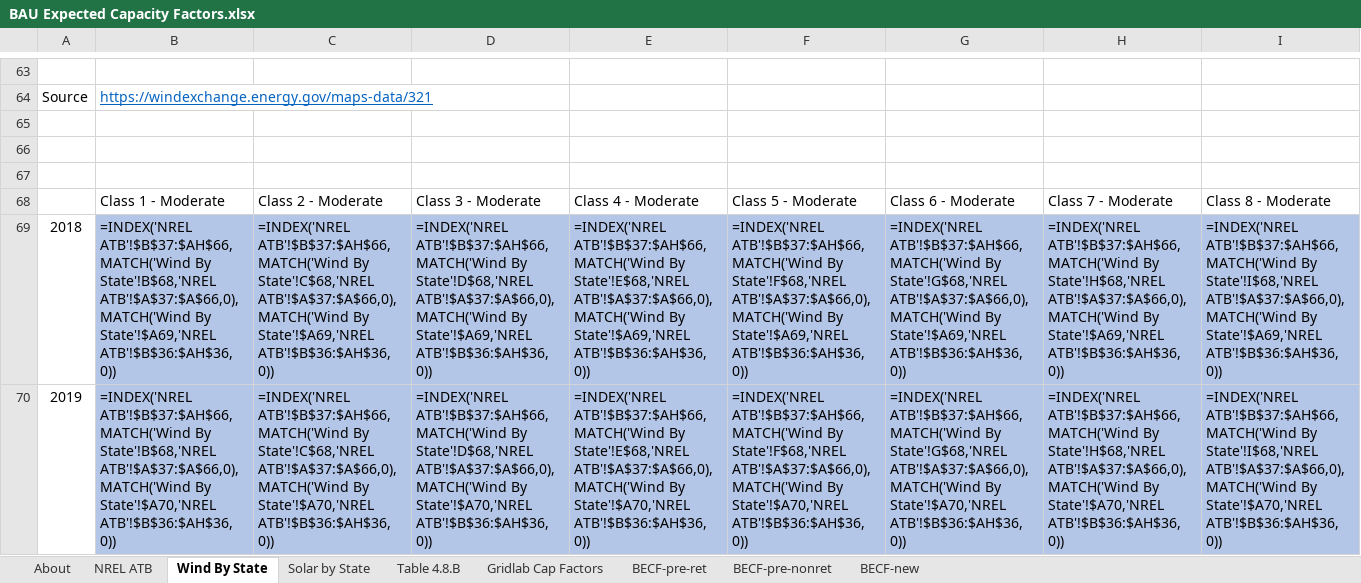
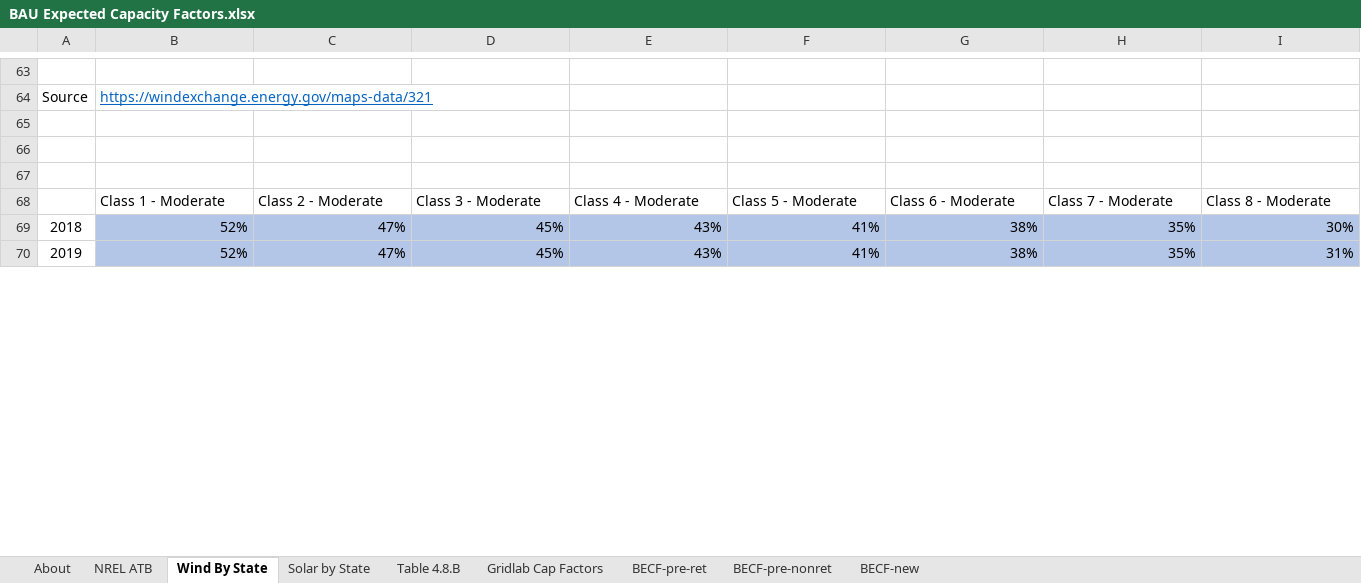
Before and after one commit to EnergyInnovation/eps-michigan, an Excel workbook: InputData/elec/BECF/BAU Expected Capacity Factors.xlsx, sheet Wind By State, drawn as a sheet; only a part is shown, gaps mark what is left out; values as stored, in another font and other column widths than the file's, no borders; formulas without a stored value are shown as written; the diff covers the shown part only; the diff names each change by its address in the sheet, - before the commit and + after, or states it on an @@ line.

```diff
--- a/InputData/elec/BECF/BAU Expected Capacity Factors.xlsx (sheet Wind By State)
+++ b/InputData/elec/BECF/BAU Expected Capacity Factors.xlsx (sheet Wind By State)
-B69: =INDEX('NREL ATB'!$B$37:$AH$66,MATCH('Wind By State'!B$68,'NREL ATB'!$A$37:$A$66,0),MATCH('Wind By State'!$A69,'NREL ATB'!$B$36:$AH$36,0))
+B69: 52%
-C69: =INDEX('NREL ATB'!$B$37:$AH$66,MATCH('Wind By State'!C$68,'NREL ATB'!$A$37:$A$66,0),MATCH('Wind By State'!$A69,'NREL ATB'!$B$36:$AH$36,0))
+C69: 47%
-D69: =INDEX('NREL ATB'!$B$37:$AH$66,MATCH('Wind By State'!D$68,'NREL ATB'!$A$37:$A$66,0),MATCH('Wind By State'!$A69,'NREL ATB'!$B$36:$AH$36,0))
+D69: 45%
-E69: =INDEX('NREL ATB'!$B$37:$AH$66,MATCH('Wind By State'!E$68,'NREL ATB'!$A$37:$A$66,0),MATCH('Wind By State'!$A69,'NREL ATB'!$B$36:$AH$36,0))
+E69: 43%
-F69: =INDEX('NREL ATB'!$B$37:$AH$66,MATCH('Wind By State'!F$68,'NREL ATB'!$A$37:$A$66,0),MATCH('Wind By State'!$A69,'NREL ATB'!$B$36:$AH$36,0))
+F69: 41%
-G69: =INDEX('NREL ATB'!$B$37:$AH$66,MATCH('Wind By State'!G$68,'NREL ATB'!$A$37:$A$66,0),MATCH('Wind By State'!$A69,'NREL ATB'!$B$36:$AH$36,0))
+G69: 38%
-H69: =INDEX('NREL ATB'!$B$37:$AH$66,MATCH('Wind By State'!H$68,'NREL ATB'!$A$37:$A$66,0),MATCH('Wind By State'!$A69,'NREL ATB'!$B$36:$AH$36,0))
+H69: 35%
-I69: =INDEX('NREL ATB'!$B$37:$AH$66,MATCH('Wind By State'!I$68,'NREL ATB'!$A$37:$A$66,0),MATCH('Wind By State'!$A69,'NREL ATB'!$B$36:$AH$36,0))
+I69: 30%
-B70: =INDEX('NREL ATB'!$B$37:$AH$66,MATCH('Wind By State'!B$68,'NREL ATB'!$A$37:$A$66,0),MATCH('Wind By State'!$A70,'NREL ATB'!$B$36:$AH$36,0))
+B70: 52%
-C70: =INDEX('NREL ATB'!$B$37:$AH$66,MATCH('Wind By State'!C$68,'NREL ATB'!$A$37:$A$66,0),MATCH('Wind By State'!$A70,'NREL ATB'!$B$36:$AH$36,0))
+C70: 47%
-D70: =INDEX('NREL ATB'!$B$37:$AH$66,MATCH('Wind By State'!D$68,'NREL ATB'!$A$37:$A$66,0),MATCH('Wind By State'!$A70,'NREL ATB'!$B$36:$AH$36,0))
+D70: 45%
-E70: =INDEX('NREL ATB'!$B$37:$AH$66,MATCH('Wind By State'!E$68,'NREL ATB'!$A$37:$A$66,0),MATCH('Wind By State'!$A70,'NREL ATB'!$B$36:$AH$36,0))
+E70: 43%
-F70: =INDEX('NREL ATB'!$B$37:$AH$66,MATCH('Wind By State'!F$68,'NREL ATB'!$A$37:$A$66,0),MATCH('Wind By State'!$A70,'NREL ATB'!$B$36:$AH$36,0))
+F70: 41%
-G70: =INDEX('NREL ATB'!$B$37:$AH$66,MATCH('Wind By State'!G$68,'NREL ATB'!$A$37:$A$66,0),MATCH('Wind By State'!$A70,'NREL ATB'!$B$36:$AH$36,0))
+G70: 38%
-H70: =INDEX('NREL ATB'!$B$37:$AH$66,MATCH('Wind By State'!H$68,'NREL ATB'!$A$37:$A$66,0),MATCH('Wind By State'!$A70,'NREL ATB'!$B$36:$AH$36,0))
+H70: 35%
-I70: =INDEX('NREL ATB'!$B$37:$AH$66,MATCH('Wind By State'!I$68,'NREL ATB'!$A$37:$A$66,0),MATCH('Wind By State'!$A70,'NREL ATB'!$B$36:$AH$36,0))
+I70: 31%
```
Also changed, not shown: 2 added rows, 2 removed rows and 395 edited cells elsewhere in this sheet, sheet BECF-new, sheet NREL ATB, sheet BECF-pre-nonret, sheet Gridlab Cap Factors, sheet Solar by State, sheet BECF-pre-ret, 1 more sheet, 1 other file.
